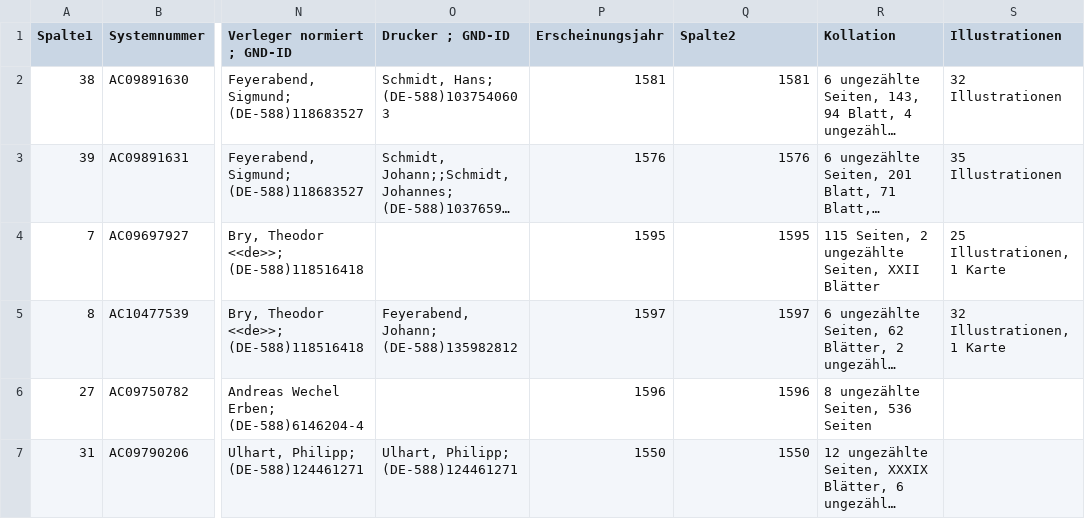
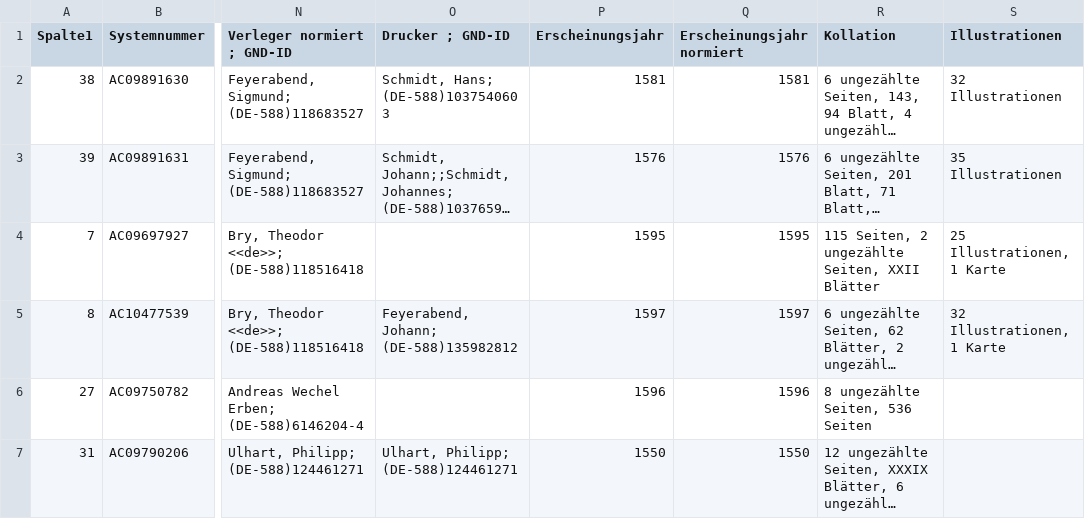
Before and after one commit to travelogues/metadata-visualization, a CSV file: data/TravelogueD16_2020-04-30.csv, drawn as a sheet; only a part is shown, gaps mark what is left out; long unchanged cells end in …; the diff names each change by its address in the sheet, - before the commit and + after, or states it on an @@ line.

```diff
--- a/data/TravelogueD16_2020-04-30.csv
+++ b/data/TravelogueD16_2020-04-30.csv
-Q1: Spalte2
+Q1: Erscheinungsjahr normiert
```
Also changed, not shown: data/TravelogueD16_filtered.csv, data/TravelogueD17_2020-05-04.csv, 6 other files.
